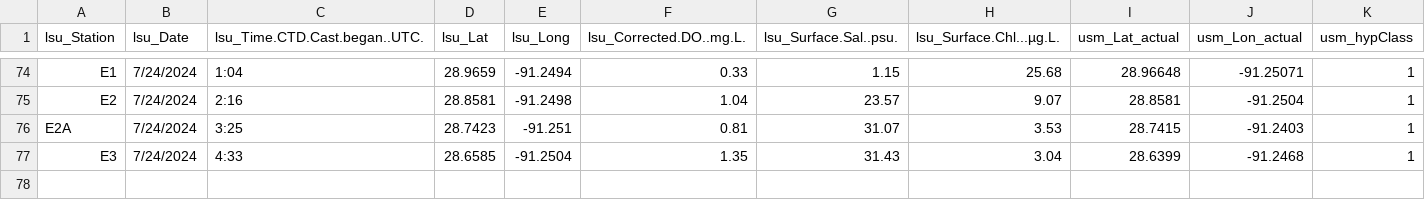
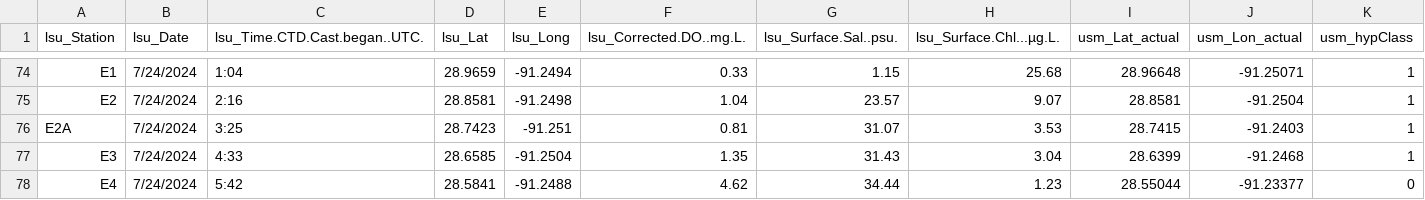
Before and after one commit to fish-pace/2026-proj-hypoxia-zones, a CSV file: contributor_folders/Harringmeyer/PACE_IS_Matchup_spectraPACE_LSU_Hypoxia_2425.csv, drawn as a sheet; only a part is shown, gaps mark what is left out; rows hold the shown columns only; the diff names each change by its address in the sheet, - before the commit and + after, or states it on an @@ line.

Commit message:
Add PACE matchup notebook and update related files

```diff
--- a/contributor_folders/Harringmeyer/PACE_IS_Matchup_spectraPACE_LSU_Hypoxia_2425.csv
+++ b/contributor_folders/Harringmeyer/PACE_IS_Matchup_spectraPACE_LSU_Hypoxia_2425.csv
+row 78: E4 | 7/24/2024 | 5:42 | 28.5841 | -91.2488 | 4.62 | 34.44 | 1.23 | 28.55044 | -91.23377 | 0
```
